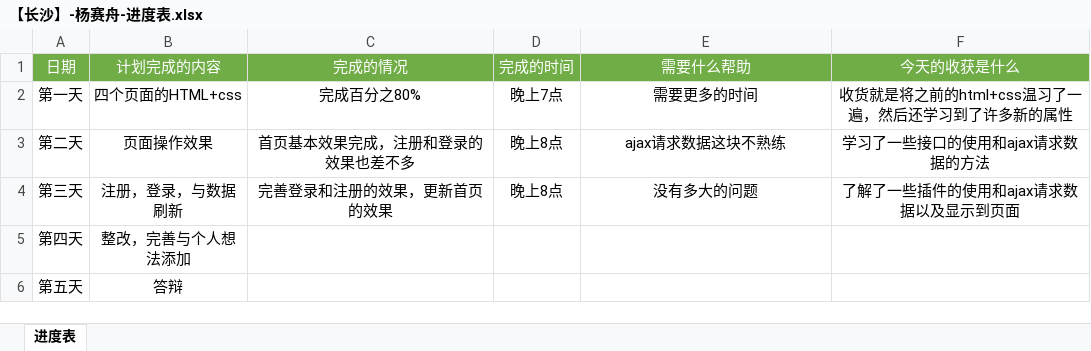
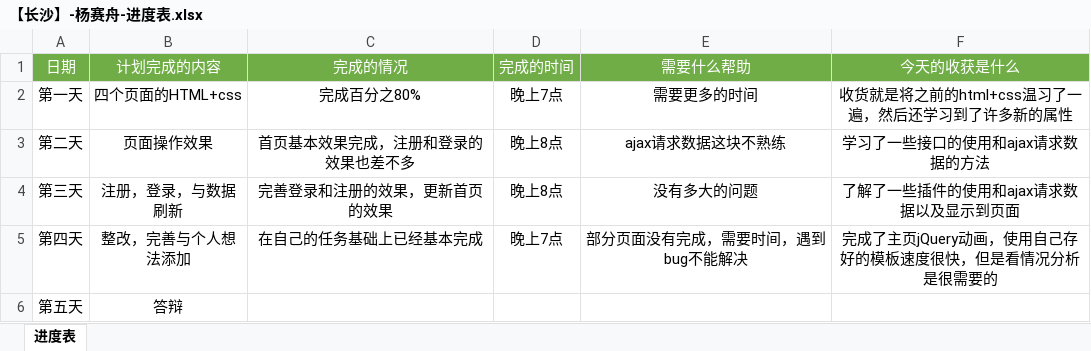
Before and after one commit to ysz19950505/wangyang, an Excel workbook: 【长沙】-杨赛舟-进度表.xlsx, sheet 进度表, drawn as a sheet; values as stored, in another font and other column widths than the file's, no borders; the diff names each change by its address in the sheet, - before the commit and + after, or states it on an @@ line.

```diff
--- a/【长沙】-杨赛舟-进度表.xlsx (sheet 进度表)
+++ b/【长沙】-杨赛舟-进度表.xlsx (sheet 进度表)
-C5 (完成的情况): (empty)
+C5 (完成的情况): 在自己的任务基础上已经基本完成
-D5 (完成的时间): (empty)
+D5 (完成的时间): 晚上7点
-E5 (需要什么帮助): (empty)
+E5 (需要什么帮助): 部分页面没有完成，需要时间，遇到bug不能解决
-F5 (今天的收获是什么): (empty)
+F5 (今天的收获是什么): 完成了主页jQuery动画，使用自己存好的模板速度很快，但是看情况分析是很需要的
```
Also changed, not shown: 6 other files.
